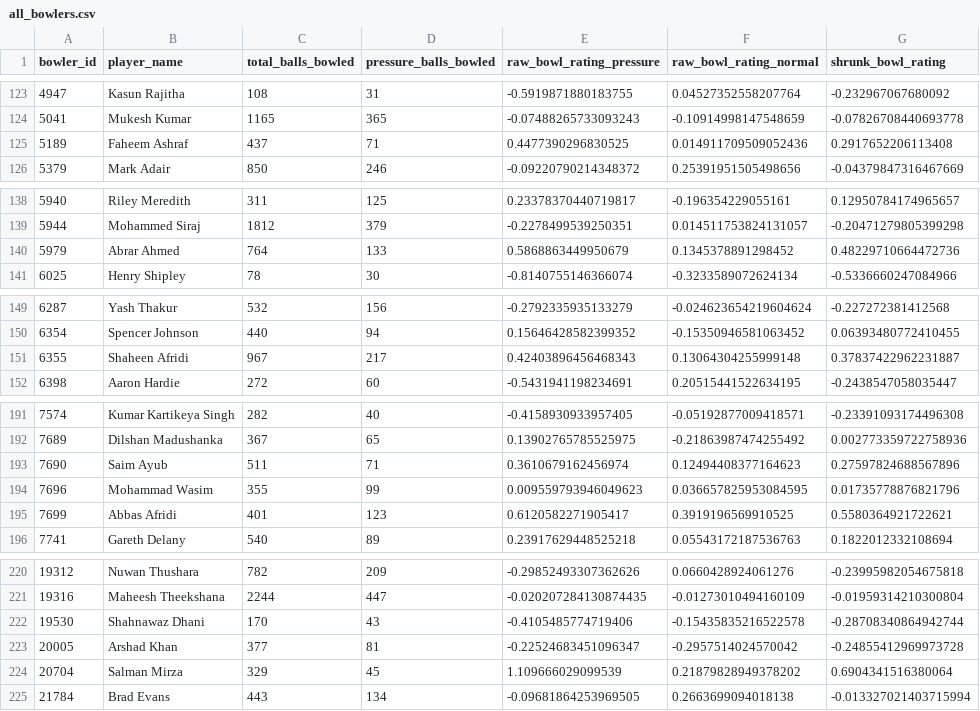
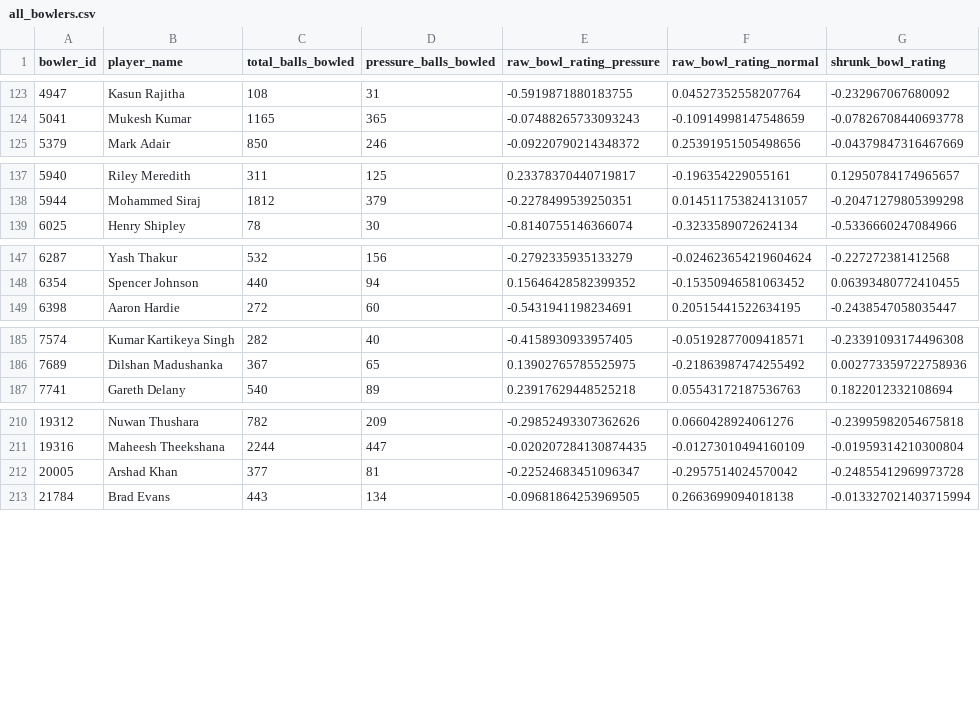
Before and after one commit to arhamkac/pressure-players, a CSV file: all_bowlers.csv, drawn as a sheet; only a part is shown, gaps mark what is left out; the diff covers the shown part only.

```diff
--- a/all_bowlers.csv
+++ b/all_bowlers.csv
@@ -124,3 +124,2 @@ bowler_id,player_name,total_balls_bowled,pressure_balls_bowled,raw_bowl_rating_p
 5041,Mukesh Kumar,1165,365,-0.07488265733093243,-0.10914998147548659,-0.07826708440693778
-5189,Faheem Ashraf,437,71,0.4477390296830525,0.014911709509052436,0.2917652206113408
 5379,Mark Adair,850,246,-0.09220790214348372,0.25391951505498656,-0.04379847316467669
@@ -139,3 +138,2 @@ bowler_id,player_name,total_balls_bowled,pressure_balls_bowled,raw_bowl_rating_p
 5944,Mohammed Siraj,1812,379,-0.2278499539250351,0.014511753824131057,-0.20471279805399298
-5979,Abrar Ahmed,764,133,0.5868863449950679,0.1345378891298452,0.48229710664472736
 6025,Henry Shipley,78,30,-0.8140755146366074,-0.3233589072624134,-0.5336660247084966
@@ -150,3 +148,2 @@ bowler_id,player_name,total_balls_bowled,pressure_balls_bowled,raw_bowl_rating_p
 6354,Spencer Johnson,440,94,0.15646428582399352,-0.15350946581063452,0.06393480772410455
-6355,Shaheen Afridi,967,217,0.42403896456468343,0.13064304255999148,0.37837422962231887
 6398,Aaron Hardie,272,60,-0.5431941198234691,0.20515441522634195,-0.2438547058035447
@@ -192,5 +186,2 @@ bowler_id,player_name,total_balls_bowled,pressure_balls_bowled,raw_bowl_rating_p
 7689,Dilshan Madushanka,367,65,0.13902765785525975,-0.21863987474255492,0.002773359722758936
-7690,Saim Ayub,511,71,0.3610679162456974,0.12494408377164623,0.27597824688567896
-7696,Mohammad Wasim,355,99,0.009559793946049623,0.036657825953084595,0.01735778876821796
-7699,Abbas Afridi,401,123,0.6120582271905417,0.3919196569910525,0.5580364921722621
 7741,Gareth Delany,540,89,0.23917629448525218,0.05543172187536763,0.1822012332108694
@@ -221,5 +211,3 @@ bowler_id,player_name,total_balls_bowled,pressure_balls_bowled,raw_bowl_rating_p
 19316,Maheesh Theekshana,2244,447,-0.020207284130874435,-0.01273010494160109,-0.01959314210300804
-19530,Shahnawaz Dhani,170,43,-0.4105485774719406,-0.15435835216522578,-0.28708340864942744
 20005,Arshad Khan,377,81,-0.22524683451096347,-0.2957514024570042,-0.24855412969973728
-20704,Salman Mirza,329,45,1.109666029099539,0.21879828949378202,0.6904341516380064
 21784,Brad Evans,443,134,-0.09681864253969505,0.2663699094018138,-0.013327021403715994
```
Also changed, not shown: 5 removed rows elsewhere in this file, all_batters.csv, top_10_bowlers.csv, 1 other file.
